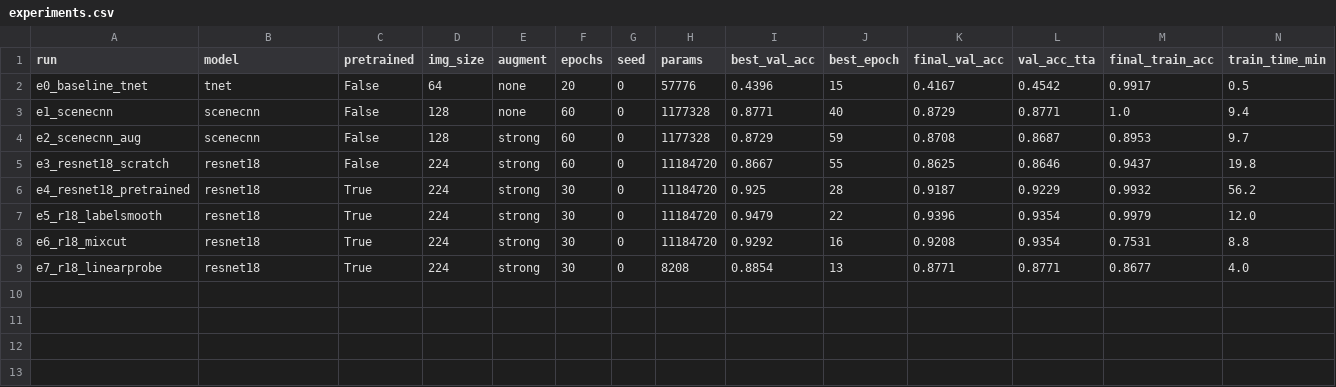
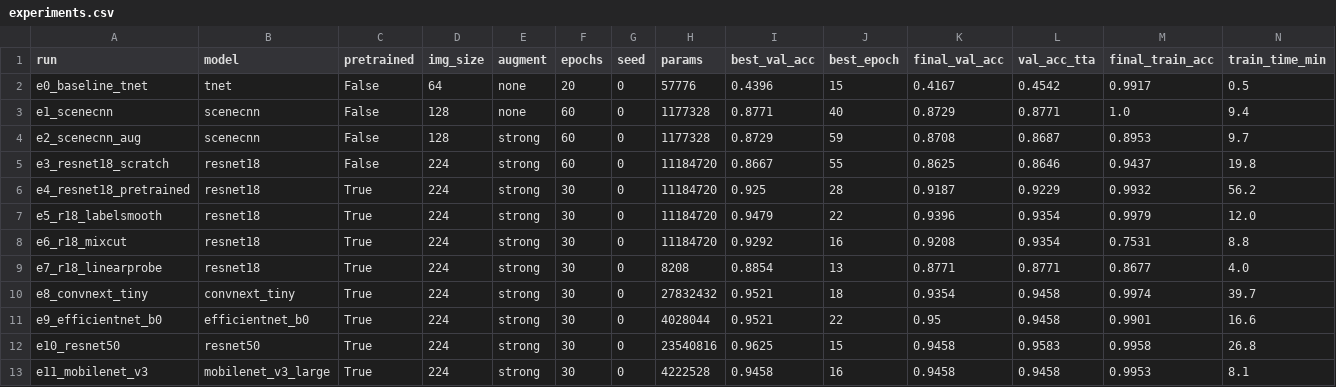
Before and after one commit to areddy75/Computer-Vision-Assignment-1, a CSV file: results/experiments.csv, drawn as a sheet.

```diff
--- a/results/experiments.csv
+++ b/results/experiments.csv
@@ -9 +9,5 @@ e6_r18_mixcut,resnet18,True,224,strong,30,0,11184720,0.9292,16,0.9208,0.9354,0.7
 e7_r18_linearprobe,resnet18,True,224,strong,30,0,8208,0.8854,13,0.8771,0.8771,0.8677,4.0
+e8_convnext_tiny,convnext_tiny,True,224,strong,30,0,27832432,0.9521,18,0.9354,0.9458,0.9974,39.7
+e9_efficientnet_b0,efficientnet_b0,True,224,strong,30,0,4028044,0.9521,22,0.95,0.9458,0.9901,16.6
+e10_resnet50,resnet50,True,224,strong,30,0,23540816,0.9625,15,0.9458,0.9583,0.9958,26.8
+e11_mobilenet_v3,mobilenet_v3_large,True,224,strong,30,0,4222528,0.9458,16,0.9458,0.9458,0.9953,8.1
```
Also changed, not shown: 17 other files.
